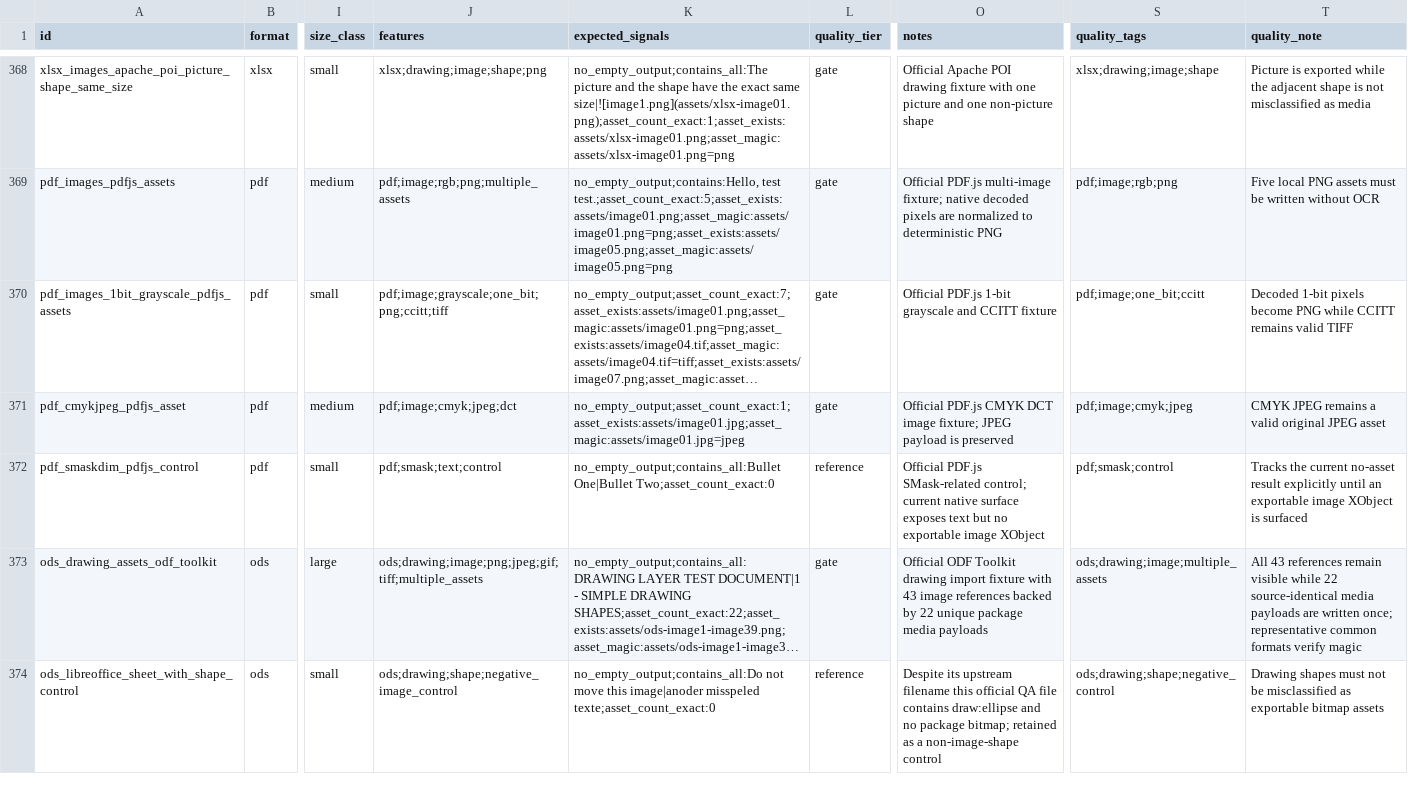
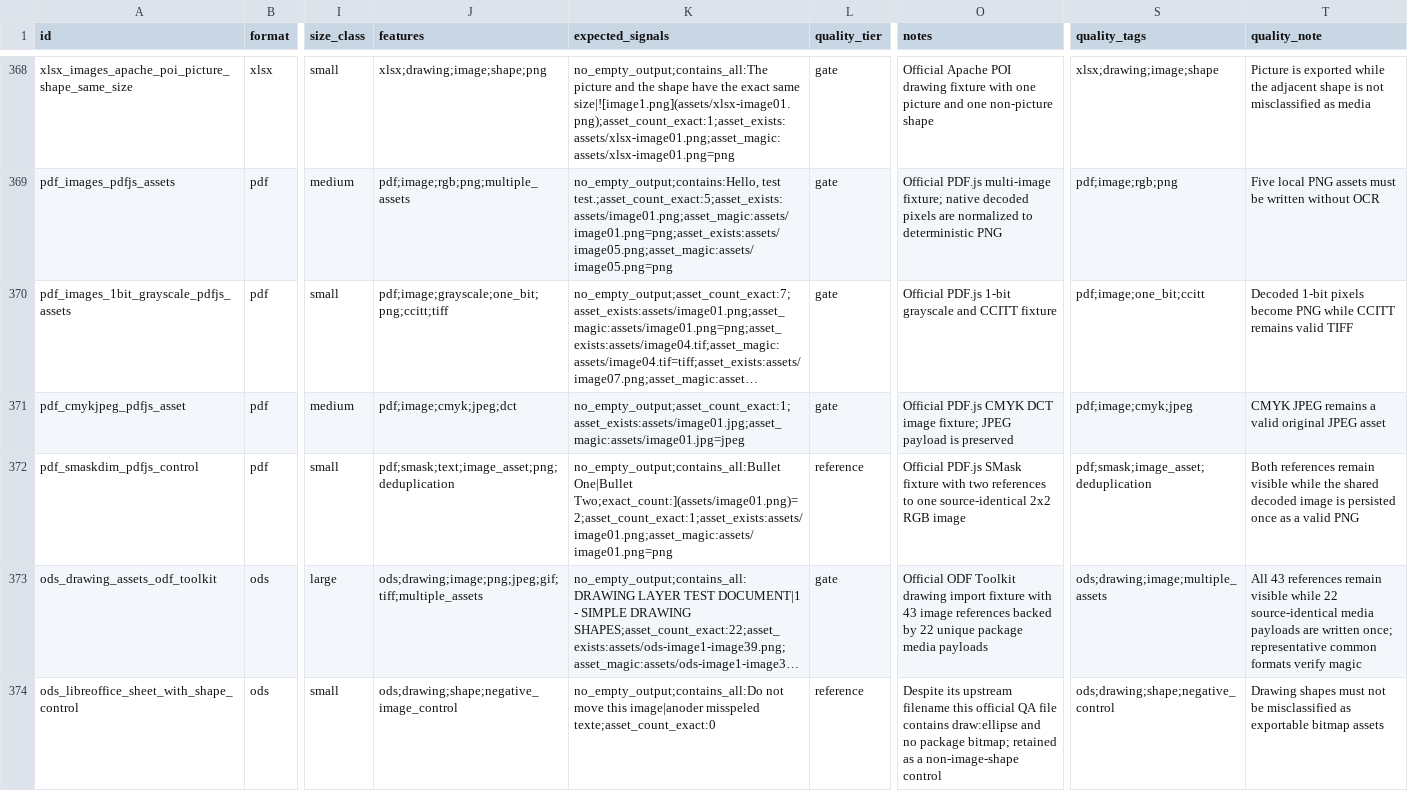
Before and after one commit to ZSeanYves/markitdown-quality-lab, a TSV file: external_quality/MANIFEST.tsv, drawn as a sheet; only a part is shown, gaps mark what is left out; long unchanged cells end in …; the diff covers the shown part only; the diff names each change by its address in the sheet, - before the commit and + after, or states it on an @@ line.

```diff
--- a/external_quality/MANIFEST.tsv
+++ b/external_quality/MANIFEST.tsv
-J372 (features): pdf;smask;text;control
+J372 (features): pdf;smask;text;image_asset;png;deduplication
-K372 (expected_signals): no_empty_output;contains_all:Bullet One|Bullet Two;asset_count_exact:0
+K372 (expected_signals): no_empty_output;contains_all:Bullet One|Bullet Two;exact_count:](assets/image01.png)=2;asset_count_exact:1;asset_exists:assets/image01.png;asset_magic:assets/image01.png=png
-O372 (notes): Official PDF.js SMask-related control; current native surface exposes text but no exportable image XObject
+O372 (notes): Official PDF.js SMask fixture with two references to one source-identical 2x2 RGB image
-S372 (quality_tags): pdf;smask;control
+S372 (quality_tags): pdf;smask;image_asset;deduplication
-T372 (quality_note): Tracks the current no-asset result explicitly until an exportable image XObject is surfaced
+T372 (quality_note): Both references remain visible while the shared decoded image is persisted once as a valid PNG
```
Also changed, not shown: 1 added row elsewhere in this file, 2 other files.
